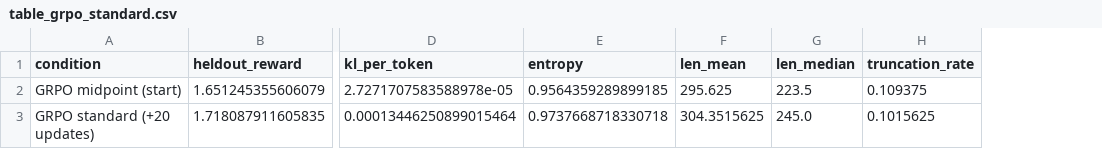
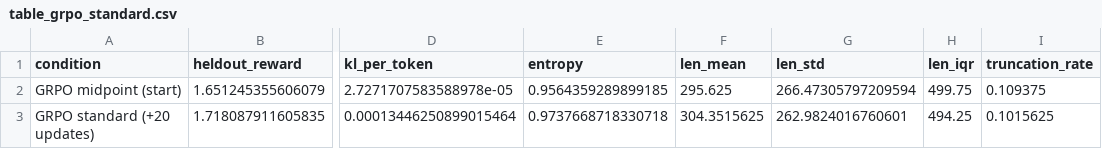
Before and after one commit to mardyweb/ATML-PA2-LLM-PostTraining, a CSV file: results/task3_grpo/table_grpo_standard.csv, drawn as a sheet; only a part is shown, gaps mark what is left out; removed rows and columns are numbered as before the commit, all else as after; the diff names each change by its address in the sheet, - before the commit and + after, or states it on an @@ line.

```diff
--- a/results/task3_grpo/table_grpo_standard.csv
+++ b/results/task3_grpo/table_grpo_standard.csv
-column G (len_median), rows 2-3: 223.5 | 245.0
+column G (len_std), rows 2-3: 266.47305797209594 | 262.9824016760601
+column H (len_iqr), rows 2-3: 499.75 | 494.25
```
Also changed, not shown: results/task3_grpo/table_grpo_group_size.csv, results/task3_grpo/table_grpo_normalization.csv, 6 other files.
